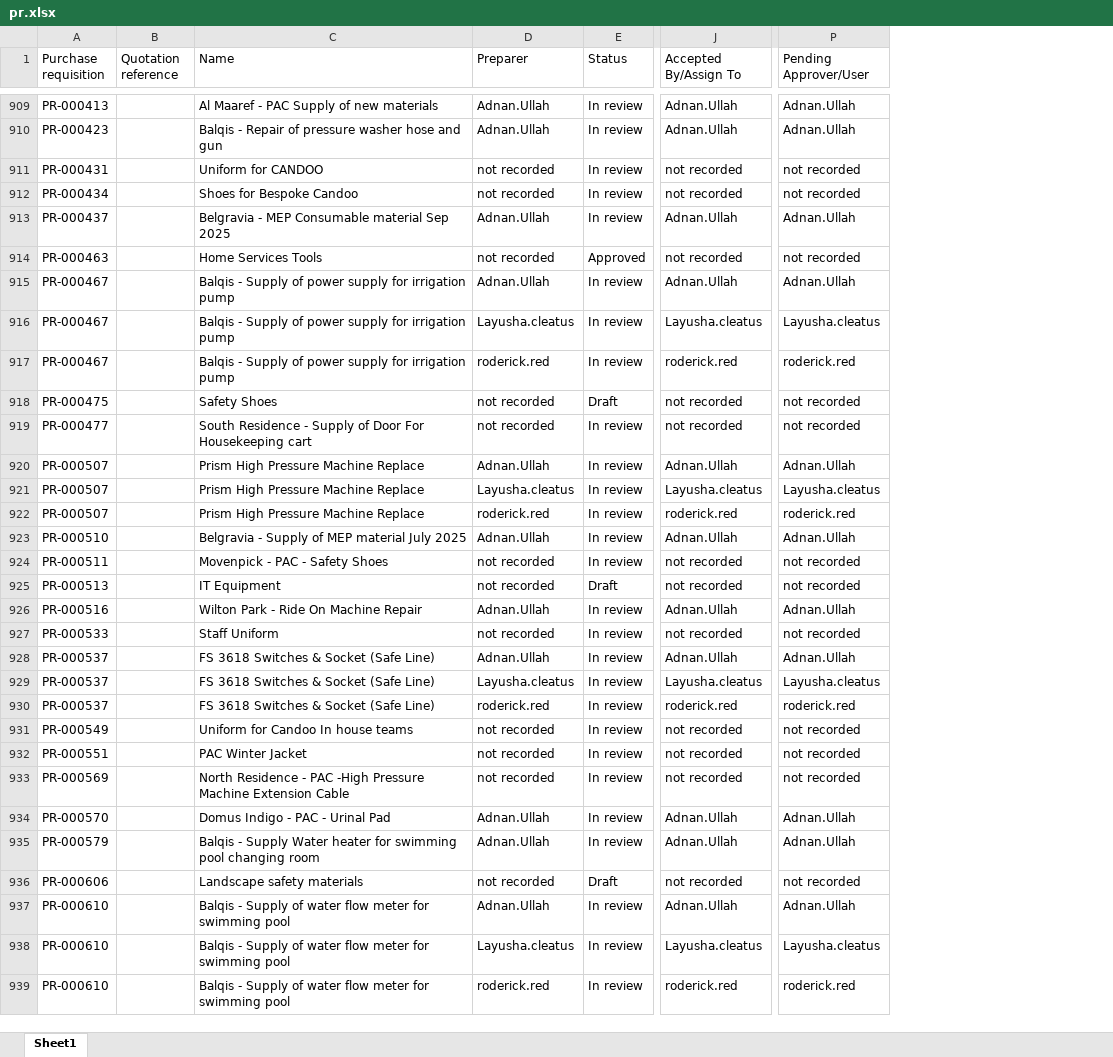
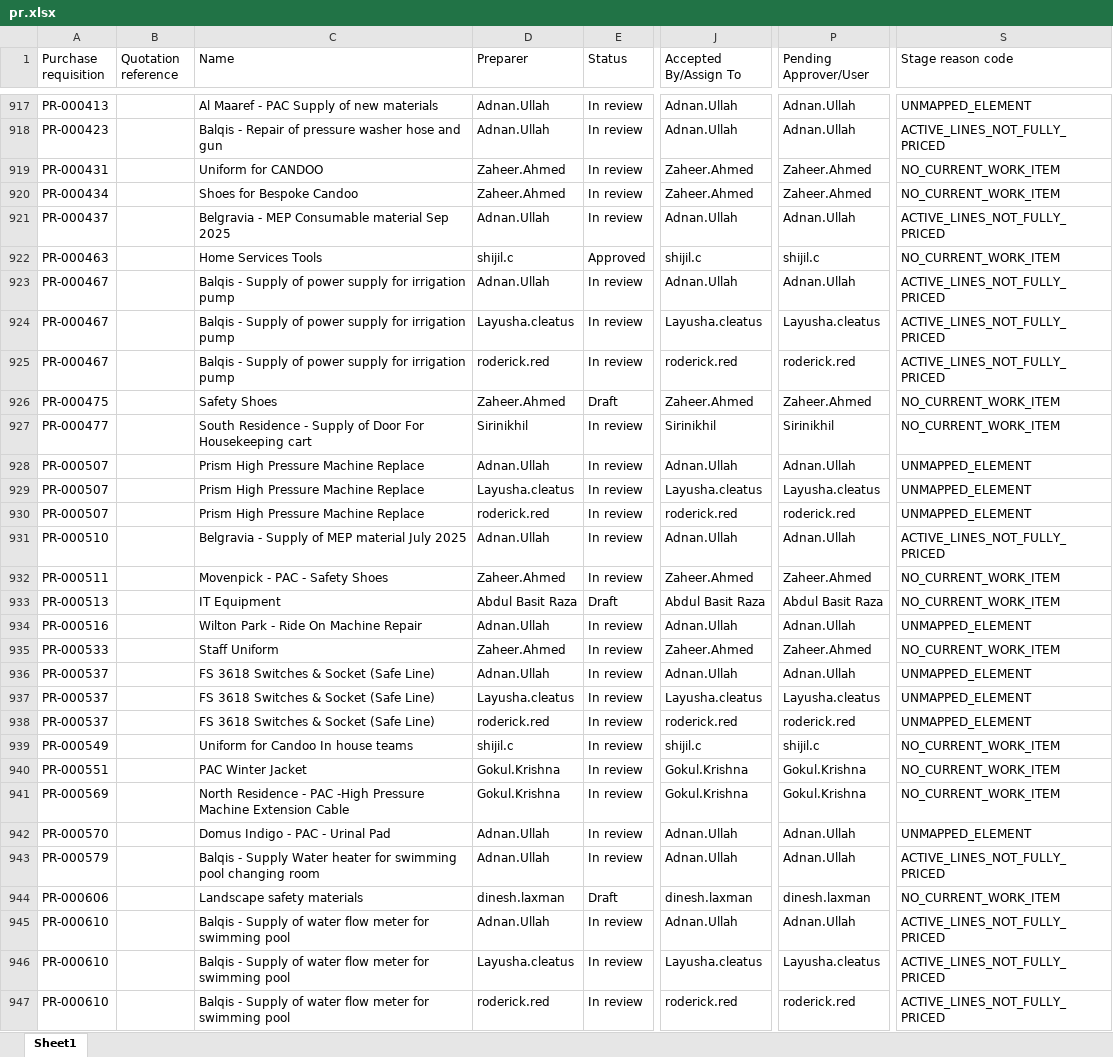
Before and after one commit to Chandansah605/PR-PO-Pipeline-Dashboard, an Excel workbook: pr.xlsx, sheet Sheet1, drawn as a sheet; only a part is shown, gaps mark what is left out; values as stored, in another font and other column widths than the file's, no borders; table styles not drawn; addresses are those after the commit; the diff covers the shown part only; the diff names each change by its address in the sheet, - before the commit and + after, or states it on an @@ line.

```diff
--- a/pr.xlsx (sheet Sheet1)
+++ b/pr.xlsx (sheet Sheet1)
+column S (Stage reason code), rows 917-947: UNMAPPED_ELEMENT | ACTIVE_LINES_NOT_FULLY_PRICED | NO_CURRENT_WORK_ITEM | NO_CURRENT_WORK_ITEM | ACTIVE_LINES_NOT_FULLY_PRICED | NO_CURRENT_WORK_ITEM | ACTIVE_LINES_NOT_FULLY_PRICED | ACTIVE_LINES_NOT_FULLY_PRICED | ACTIVE_LINES_NOT_FULLY_PRICED | NO_CURRENT_WORK_ITEM | NO_CURRENT_WORK_ITEM | UNMAPPED_ELEMENT | UNMAPPED_ELEMENT | UNMAPPED_ELEMENT | ACTIVE_LINES_NOT_FULLY_PRICED | NO_CURRENT_WORK_ITEM | NO_CURRENT_WORK_ITEM | UNMAPPED_ELEMENT | NO_CURRENT_WORK_ITEM | UNMAPPED_ELEMENT | UNMAPPED_ELEMENT | UNMAPPED_ELEMENT | NO_CURRENT_WORK_ITEM | NO_CURRENT_WORK_ITEM | NO_CURRENT_WORK_ITEM | UNMAPPED_ELEMENT | ACTIVE_LINES_NOT_FULLY_PRICED | NO_CURRENT_WORK_ITEM | ACTIVE_LINES_NOT_FULLY_PRICED | ACTIVE_LINES_NOT_FULLY_PRICED | ACTIVE_LINES_NOT_FULLY_PRICED
-D919:D920 (Preparer): not recorded
+D919:D920 (Preparer): Zaheer.Ahmed
-J919:J920 (Accepted By/Assign To): not recorded
+J919:J920 (Accepted By/Assign To): Zaheer.Ahmed
-P919:P920 (Pending Approver/User): not recorded
+P919:P920 (Pending Approver/User): Zaheer.Ahmed
-D922 (Preparer): not recorded
+D922 (Preparer): shijil.c
-J922 (Accepted By/Assign To): not recorded
+J922 (Accepted By/Assign To): shijil.c
-P922 (Pending Approver/User): not recorded
+P922 (Pending Approver/User): shijil.c
-D926 (Preparer): not recorded
+D926 (Preparer): Zaheer.Ahmed
-J926 (Accepted By/Assign To): not recorded
+J926 (Accepted By/Assign To): Zaheer.Ahmed
-P926 (Pending Approver/User): not recorded
+P926 (Pending Approver/User): Zaheer.Ahmed
-D927 (Preparer): not recorded
+D927 (Preparer): Sirinikhil
-J927 (Accepted By/Assign To): not recorded
+J927 (Accepted By/Assign To): Sirinikhil
-P927 (Pending Approver/User): not recorded
+P927 (Pending Approver/User): Sirinikhil
-D932 (Preparer): not recorded
+D932 (Preparer): Zaheer.Ahmed
-J932 (Accepted By/Assign To): not recorded
+J932 (Accepted By/Assign To): Zaheer.Ahmed
-P932 (Pending Approver/User): not recorded
+P932 (Pending Approver/User): Zaheer.Ahmed
-D933 (Preparer): not recorded
+D933 (Preparer): Abdul Basit Raza
-J933 (Accepted By/Assign To): not recorded
+J933 (Accepted By/Assign To): Abdul Basit Raza
-P933 (Pending Approver/User): not recorded
+P933 (Pending Approver/User): Abdul Basit Raza
-D935 (Preparer): not recorded
+D935 (Preparer): Zaheer.Ahmed
-J935 (Accepted By/Assign To): not recorded
+J935 (Accepted By/Assign To): Zaheer.Ahmed
-P935 (Pending Approver/User): not recorded
+P935 (Pending Approver/User): Zaheer.Ahmed
-D939 (Preparer): not recorded
+D939 (Preparer): shijil.c
-J939 (Accepted By/Assign To): not recorded
+J939 (Accepted By/Assign To): shijil.c
-P939 (Pending Approver/User): not recorded
+P939 (Pending Approver/User): shijil.c
-D940:D941 (Preparer): not recorded
+D940:D941 (Preparer): Gokul.Krishna
-J940:J941 (Accepted By/Assign To): not recorded
+J940:J941 (Accepted By/Assign To): Gokul.Krishna
-P940:P941 (Pending Approver/User): not recorded
+P940:P941 (Pending Approver/User): Gokul.Krishna
-D944 (Preparer): not recorded
+D944 (Preparer): dinesh.laxman
-J944 (Accepted By/Assign To): not recorded
+J944 (Accepted By/Assign To): dinesh.laxman
-P944 (Pending Approver/User): not recorded
+P944 (Pending Approver/User): dinesh.laxman
```
Also changed, not shown: 11 added rows, 6 removed rows and 342 edited cells elsewhere in this sheet, po.xlsx, 16 other files.
